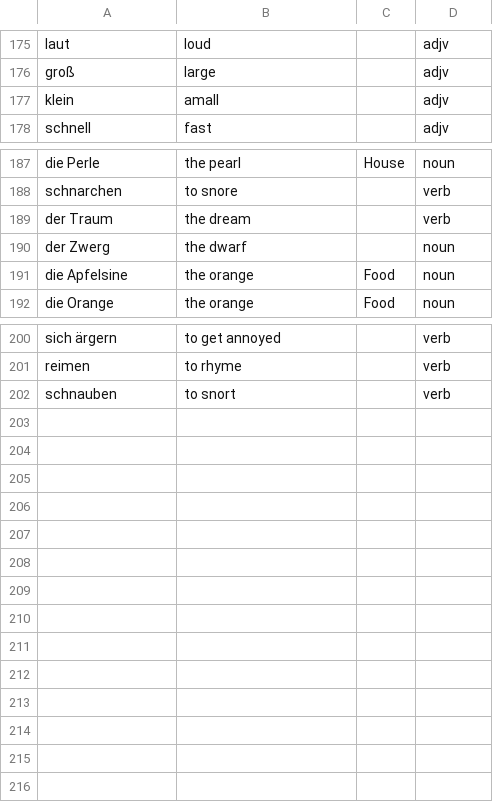
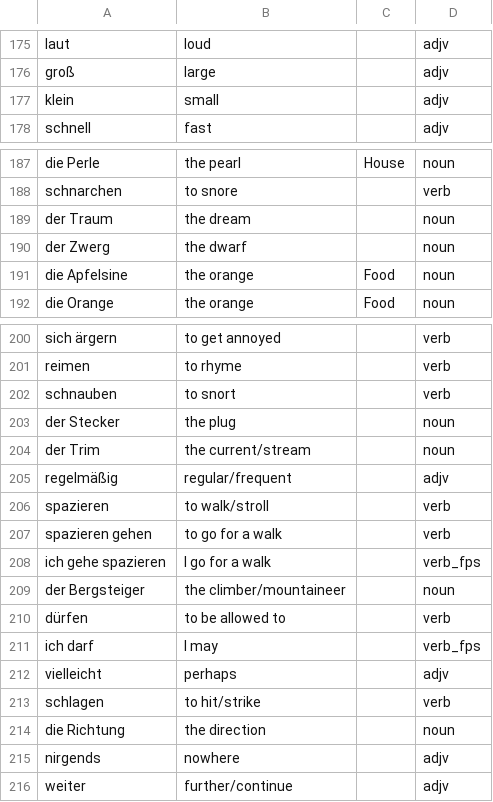
Before and after one commit to roberthinch/DannyApp, a CSV file: app/src/main/assets/words.csv, drawn as a sheet; only a part is shown, gaps mark what is left out.

Commit message:
Add new words (and fix 2 typos)

```diff
--- a/app/src/main/assets/words.csv
+++ b/app/src/main/assets/words.csv
@@ -176,3 +176,3 @@ laut,loud,,adjv
 groß,large,,adjv
-klein,amall,,adjv
+klein,small,,adjv
 schnell,fast,,adjv
@@ -188,3 +188,3 @@ die Perle,the pearl,House,noun
 schnarchen,to snore,,verb
-der Traum,the dream,,verb
+der Traum,the dream,,noun
 der Zwerg,the dwarf,,noun
@@ -202 +202,15 @@ reimen,to rhyme,,verb
 schnauben,to snort,,verb
+der Stecker,the plug,,noun
+der Trim,the current/stream,,noun
+regelmäßig,regular/frequent,,adjv
+spazieren,to walk/stroll,,verb
+spazieren gehen,to go for a walk,,verb
+ich gehe spazieren,I go for a walk,,verb_fps
+der Bergsteiger,the climber/mountaineer,,noun
+dürfen,to be allowed to,,verb
+ich darf,I may,,verb_fps
+vielleicht,perhaps,,adjv
+schlagen,to hit/strike,,verb
+die Richtung,the direction,,noun
+nirgends,nowhere,,adjv
+weiter,further/continue,,adjv
```
